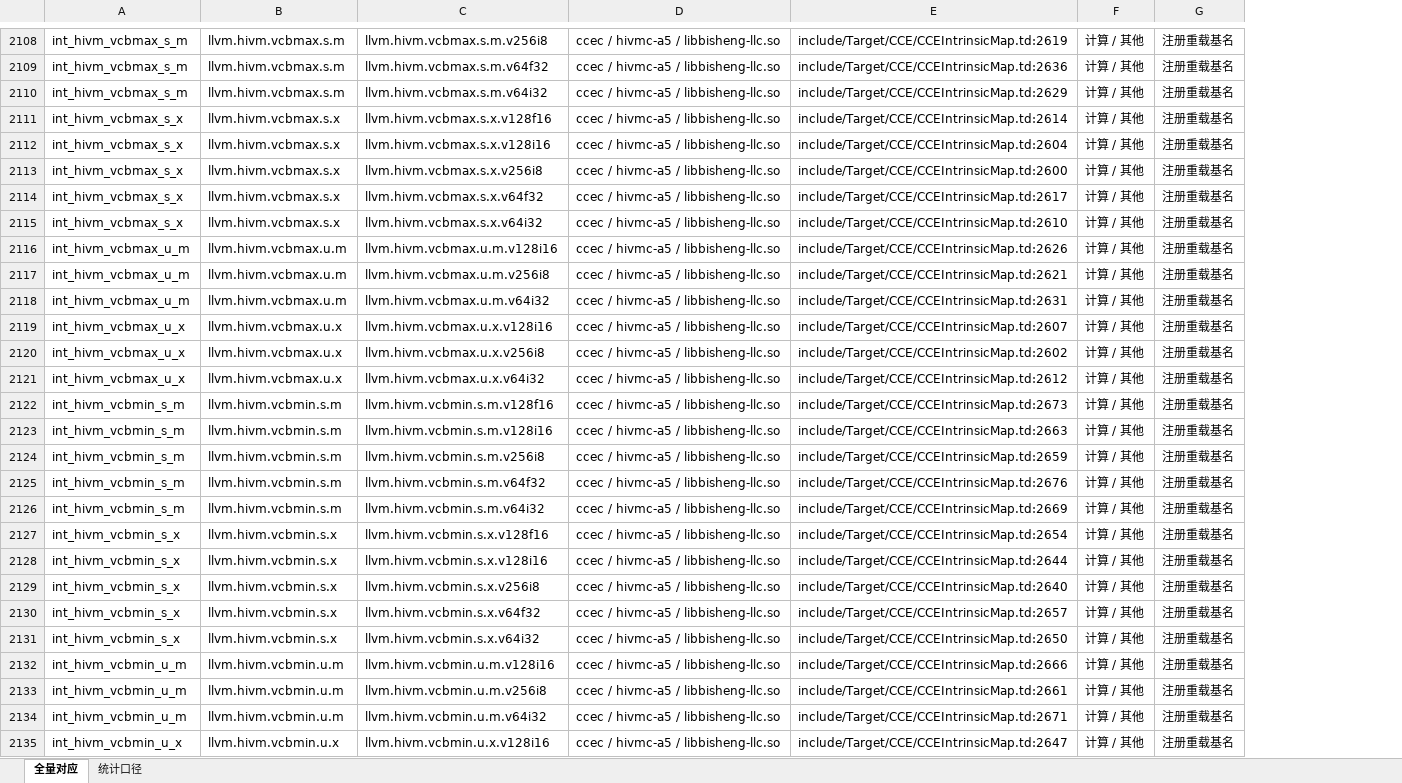
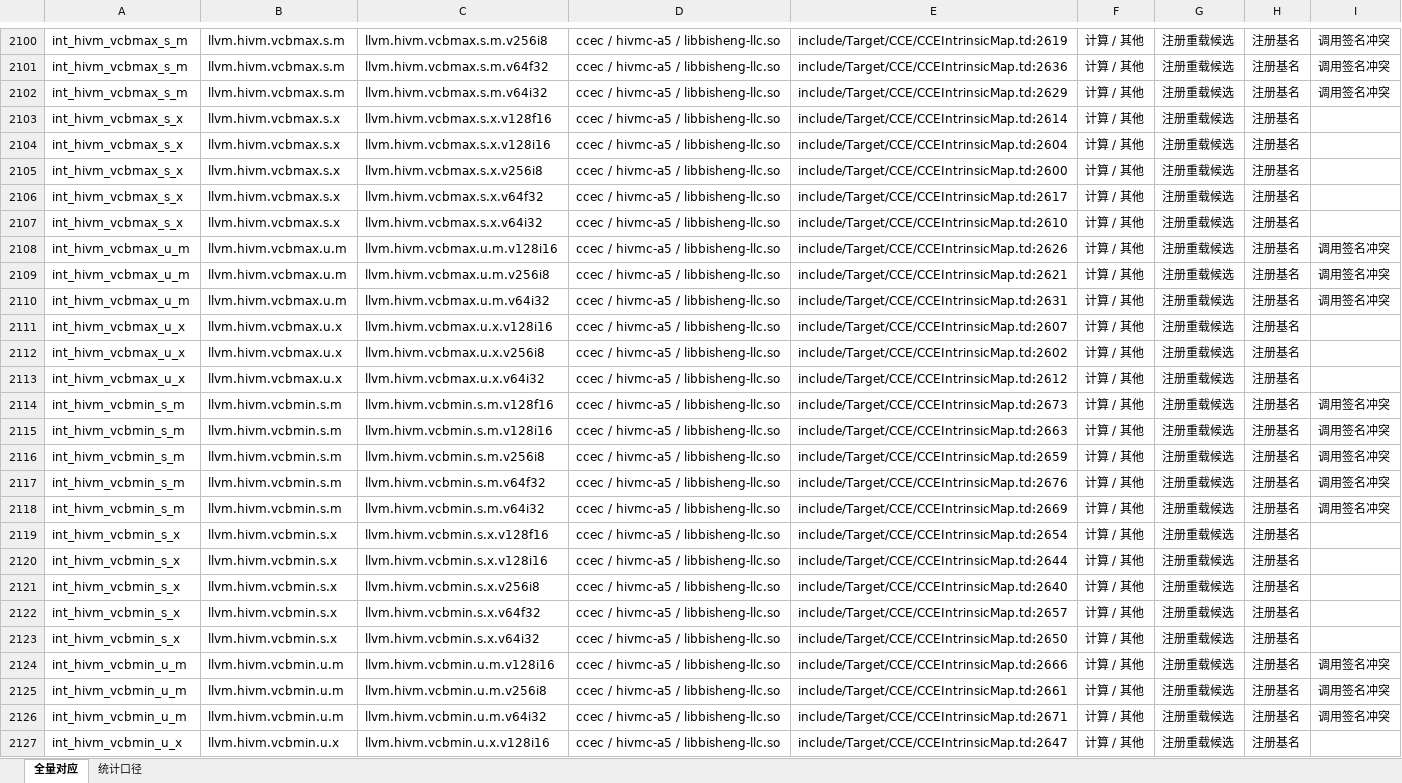
Before and after one commit to mmyy1217/ACKB, an Excel workbook: web/insights/files/a5-gap-20261123.xlsx, sheet 全量对应, drawn as a sheet; only a part is shown, gaps mark what is left out; values as stored, in another font and other column widths than the file's, no borders; table styles not drawn; addresses are those after the commit; the diff covers the shown part only; the diff names each change by its address in the sheet, - before the commit and + after, or states it on an @@ line.

```diff
--- a/web/insights/files/a5-gap-20261123.xlsx (sheet 全量对应)
+++ b/web/insights/files/a5-gap-20261123.xlsx (sheet 全量对应)
+column H, rows 2100-2127: all 注册基名
+column I, rows 2100-2126: 调用签名冲突 | 调用签名冲突 | 调用签名冲突 |  |  |  |  |  | 调用签名冲突 | 调用签名冲突 | 调用签名冲突 |  |  |  | 调用签名冲突 | 调用签名冲突 | 调用签名冲突 | 调用签名冲突 | 调用签名冲突 |  |  |  |  |  | 调用签名冲突 | 调用签名冲突 | 调用签名冲突
-G2100:G2127: 注册重载基名
+G2100:G2127: 注册重载候选
```
Also changed, not shown: 1 added row, 9 removed rows, 95 moved rows and 618 edited cells elsewhere in this sheet, sheet 统计口径, 7 other files.
